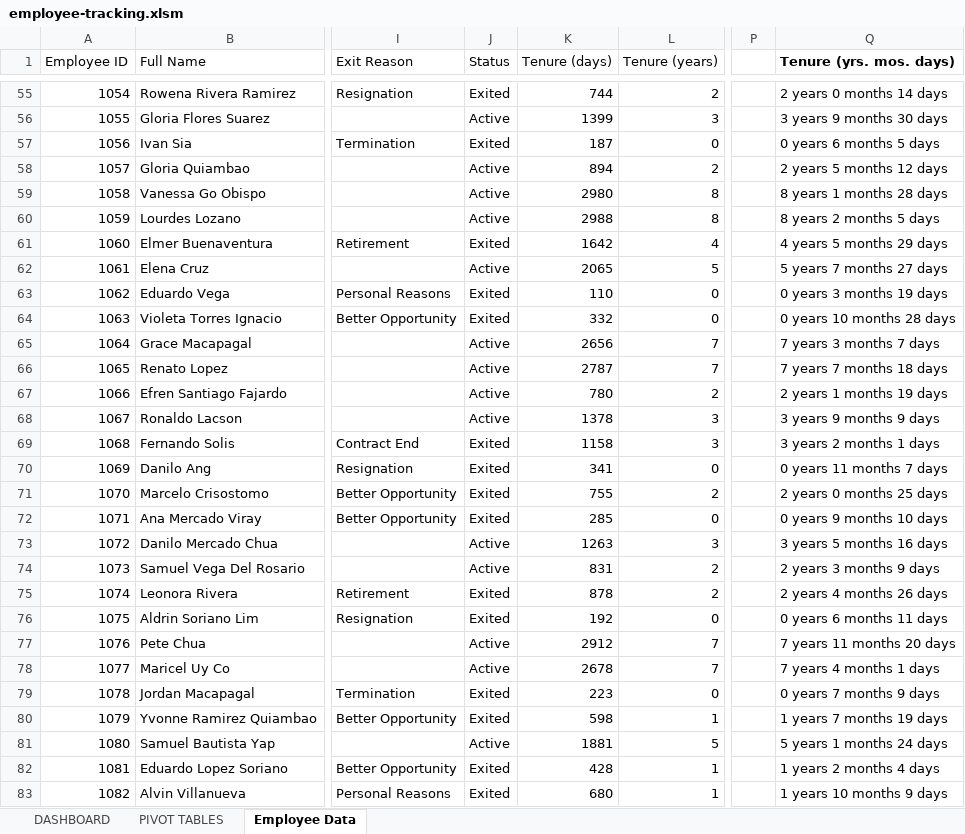
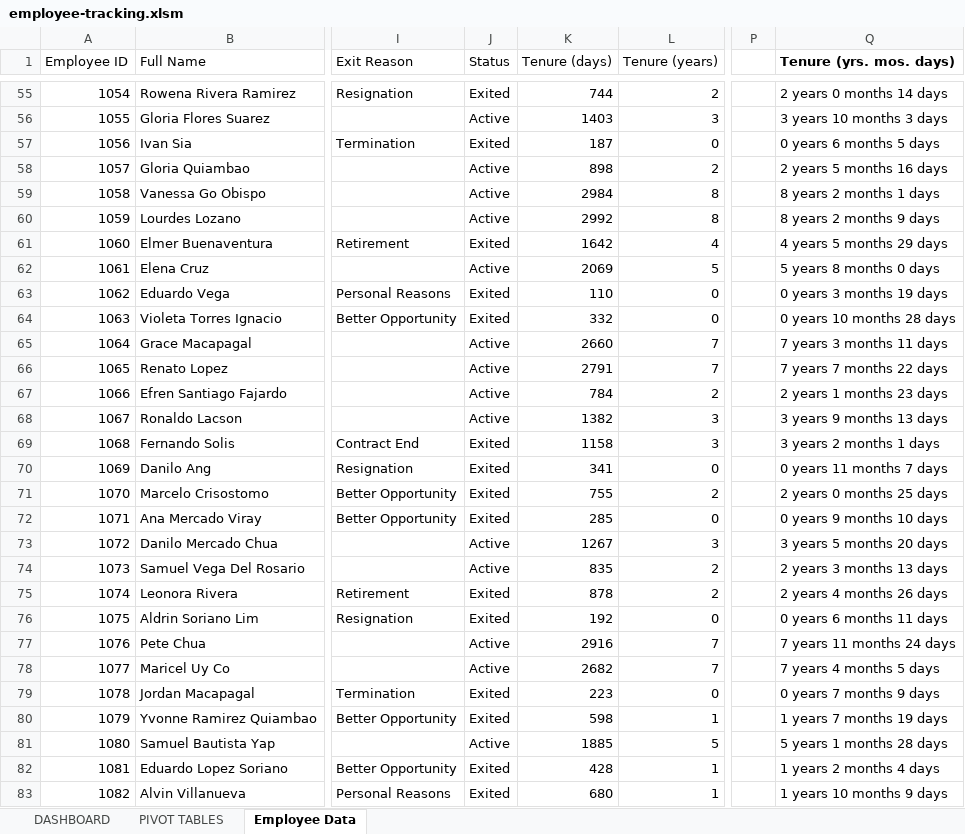
Before and after one commit to jmateovill/employee-turnover-analysis, an Excel workbook: excel/employee-tracking.xlsm, sheet Employee Data, drawn as a sheet; only a part is shown, gaps mark what is left out; values as stored, in another font and other column widths than the file's, no borders; table styles not drawn; the diff covers the shown part only; the diff names each change by its address in the sheet, - before the commit and + after, or states it on an @@ line.

```diff
--- a/excel/employee-tracking.xlsm (sheet Employee Data)
+++ b/excel/employee-tracking.xlsm (sheet Employee Data)
-K56 (Tenure (days)): 1399
+K56 (Tenure (days)): 1403
-Q56 (Tenure (yrs. mos. days)): 3 years 9 months 30 days
+Q56 (Tenure (yrs. mos. days)): 3 years 10 months 3 days
-K58 (Tenure (days)): 894
+K58 (Tenure (days)): 898
-Q58 (Tenure (yrs. mos. days)): 2 years 5 months 12 days
+Q58 (Tenure (yrs. mos. days)): 2 years 5 months 16 days
-K59 (Tenure (days)): 2980
+K59 (Tenure (days)): 2984
-Q59 (Tenure (yrs. mos. days)): 8 years 1 months 28 days
+Q59 (Tenure (yrs. mos. days)): 8 years 2 months 1 days
-K60 (Tenure (days)): 2988
+K60 (Tenure (days)): 2992
-Q60 (Tenure (yrs. mos. days)): 8 years 2 months 5 days
+Q60 (Tenure (yrs. mos. days)): 8 years 2 months 9 days
-K62 (Tenure (days)): 2065
+K62 (Tenure (days)): 2069
-Q62 (Tenure (yrs. mos. days)): 5 years 7 months 27 days
+Q62 (Tenure (yrs. mos. days)): 5 years 8 months 0 days
-K65 (Tenure (days)): 2656
+K65 (Tenure (days)): 2660
-Q65 (Tenure (yrs. mos. days)): 7 years 3 months 7 days
+Q65 (Tenure (yrs. mos. days)): 7 years 3 months 11 days
-K66 (Tenure (days)): 2787
+K66 (Tenure (days)): 2791
-Q66 (Tenure (yrs. mos. days)): 7 years 7 months 18 days
+Q66 (Tenure (yrs. mos. days)): 7 years 7 months 22 days
-K67 (Tenure (days)): 780
+K67 (Tenure (days)): 784
-Q67 (Tenure (yrs. mos. days)): 2 years 1 months 19 days
+Q67 (Tenure (yrs. mos. days)): 2 years 1 months 23 days
-K68 (Tenure (days)): 1378
+K68 (Tenure (days)): 1382
-Q68 (Tenure (yrs. mos. days)): 3 years 9 months 9 days
+Q68 (Tenure (yrs. mos. days)): 3 years 9 months 13 days
-K73 (Tenure (days)): 1263
+K73 (Tenure (days)): 1267
-Q73 (Tenure (yrs. mos. days)): 3 years 5 months 16 days
+Q73 (Tenure (yrs. mos. days)): 3 years 5 months 20 days
-K74 (Tenure (days)): 831
+K74 (Tenure (days)): 835
-Q74 (Tenure (yrs. mos. days)): 2 years 3 months 9 days
+Q74 (Tenure (yrs. mos. days)): 2 years 3 months 13 days
-K77 (Tenure (days)): 2912
+K77 (Tenure (days)): 2916
-Q77 (Tenure (yrs. mos. days)): 7 years 11 months 20 days
+Q77 (Tenure (yrs. mos. days)): 7 years 11 months 24 days
-K78 (Tenure (days)): 2678
+K78 (Tenure (days)): 2682
-Q78 (Tenure (yrs. mos. days)): 7 years 4 months 1 days
+Q78 (Tenure (yrs. mos. days)): 7 years 4 months 5 days
-K81 (Tenure (days)): 1881
+K81 (Tenure (days)): 1885
-Q81 (Tenure (yrs. mos. days)): 5 years 1 months 24 days
+Q81 (Tenure (yrs. mos. days)): 5 years 1 months 28 days
```
Also changed, not shown: 1313 edited cells elsewhere in this sheet, sheet PIVOT TABLES, charts or pictures.
